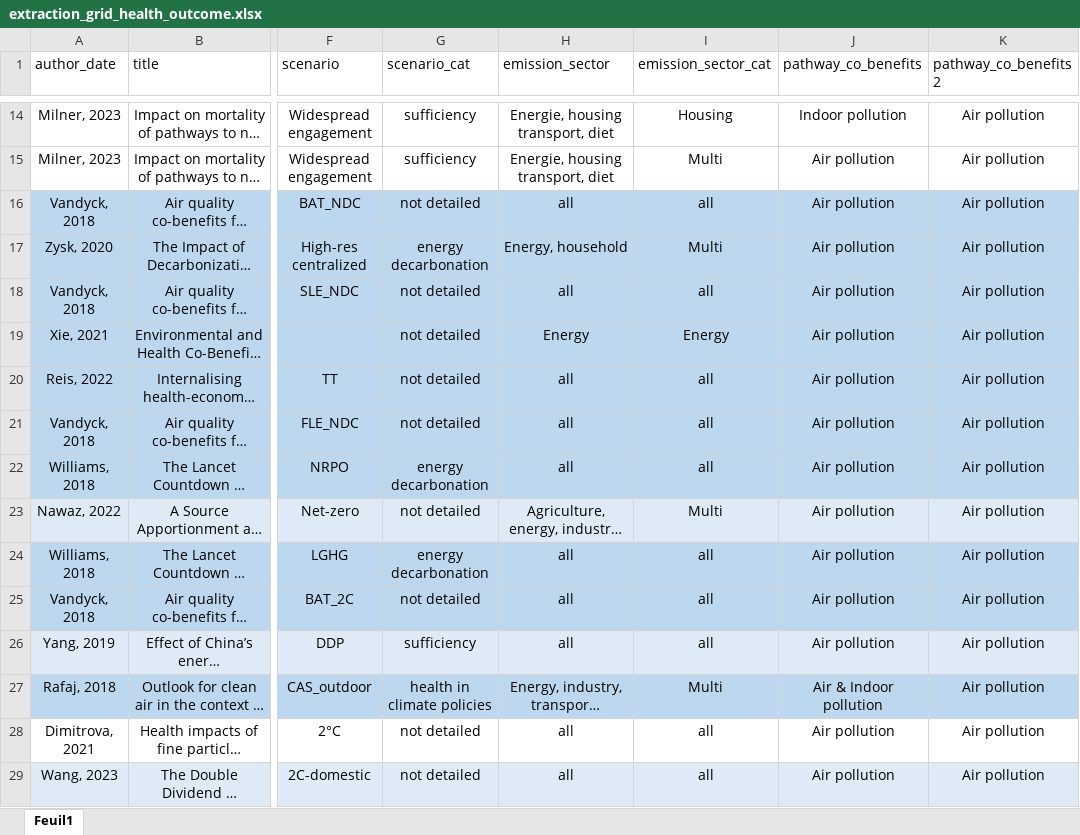
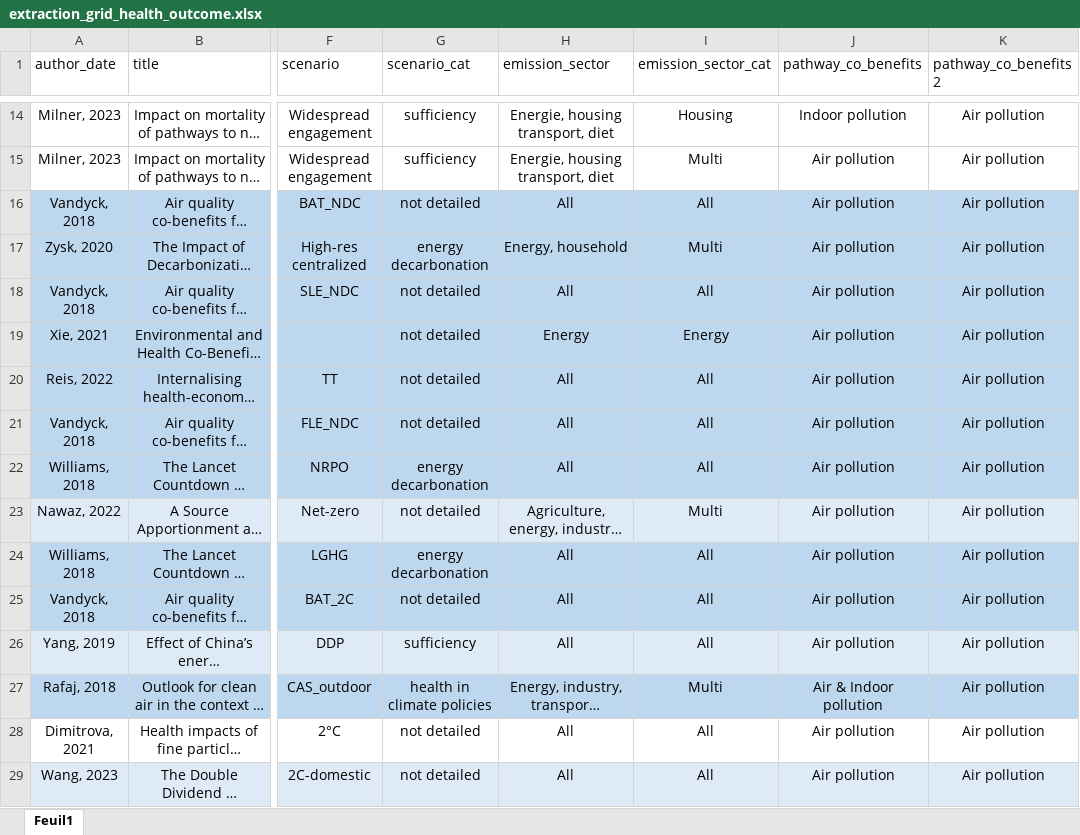
Before and after one commit to LeoMoutet/revue_syst, an Excel workbook: data/extraction_grid_health_outcome.xlsx, sheet Feuil1, drawn as a sheet; only a part is shown, gaps mark what is left out; long unchanged cells end in …; values as stored, in another font and other column widths than the file's, no borders; table styles not drawn; the diff covers the shown part only; the diff names each change by its address in the sheet, - before the commit and + after, or states it on an @@ line.

```diff
--- a/data/extraction_grid_health_outcome.xlsx (sheet Feuil1)
+++ b/data/extraction_grid_health_outcome.xlsx (sheet Feuil1)
-H16 (emission_sector): all
+H16 (emission_sector): All
-I16 (emission_sector_cat): all
+I16 (emission_sector_cat): All
-H18 (emission_sector): all
+H18 (emission_sector): All
-I18 (emission_sector_cat): all
+I18 (emission_sector_cat): All
-H20:H22 (emission_sector): all
+H20:H22 (emission_sector): All
-I20:I22 (emission_sector_cat): all
+I20:I22 (emission_sector_cat): All
-H24:H26 (emission_sector): all
+H24:H26 (emission_sector): All
-I24:I26 (emission_sector_cat): all
+I24:I26 (emission_sector_cat): All
-H28:H29 (emission_sector): all
+H28:H29 (emission_sector): All
-I28:I29 (emission_sector_cat): all
+I28:I29 (emission_sector_cat): All
```
Also changed, not shown: 58 edited cells elsewhere in this sheet, data/extraction_grid.xlsx, 1 other file.
